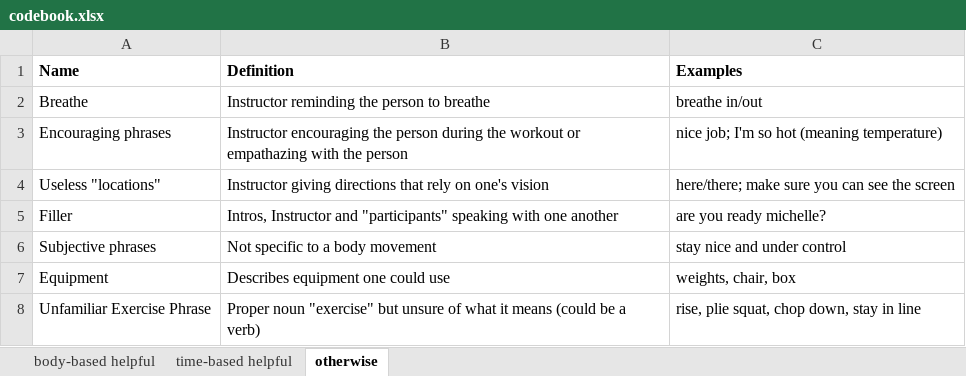
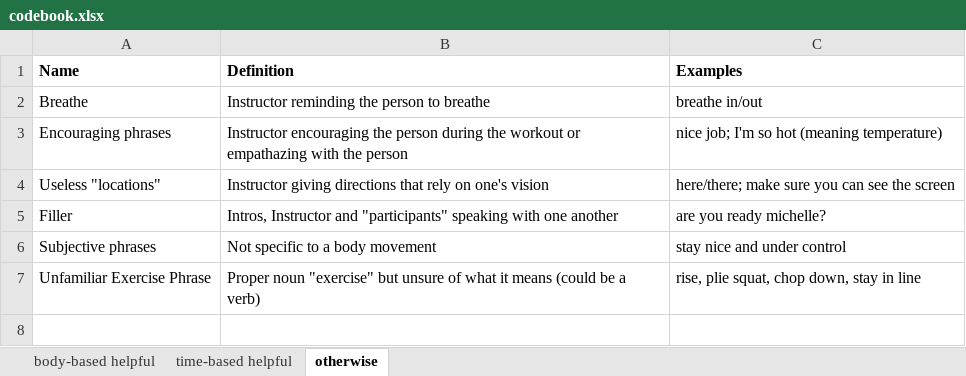
Before and after one commit to krrun16/AerobicTextReview, an Excel workbook: Classifications/codebook.xlsx, sheet otherwise, drawn as a sheet; values as stored, in another font and other column widths than the file's, no borders; the diff names each change by its address in the sheet, - before the commit and + after, or states it on an @@ line.

```diff
--- a/Classifications/codebook.xlsx (sheet otherwise)
+++ b/Classifications/codebook.xlsx (sheet otherwise)
-row 7: Equipment | Describes equipment one could use | weights, chair, box
```
Also changed, not shown: sheet body-based helpful.
